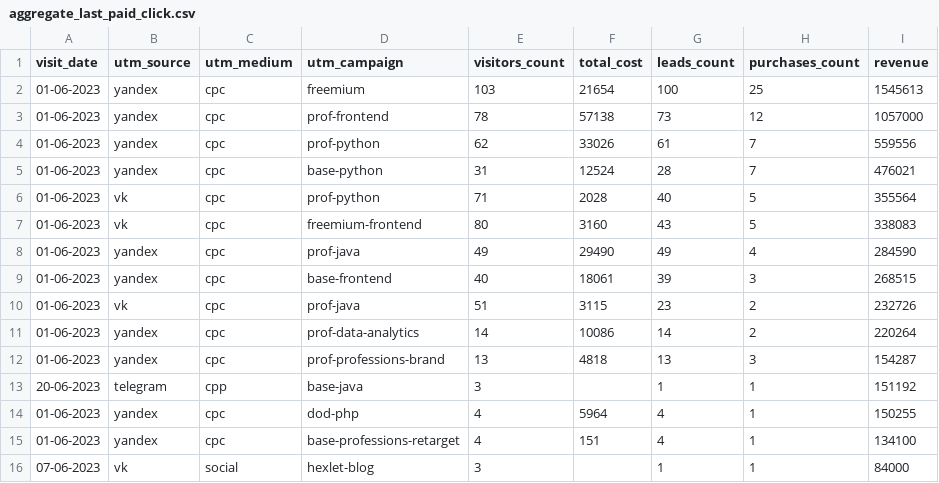
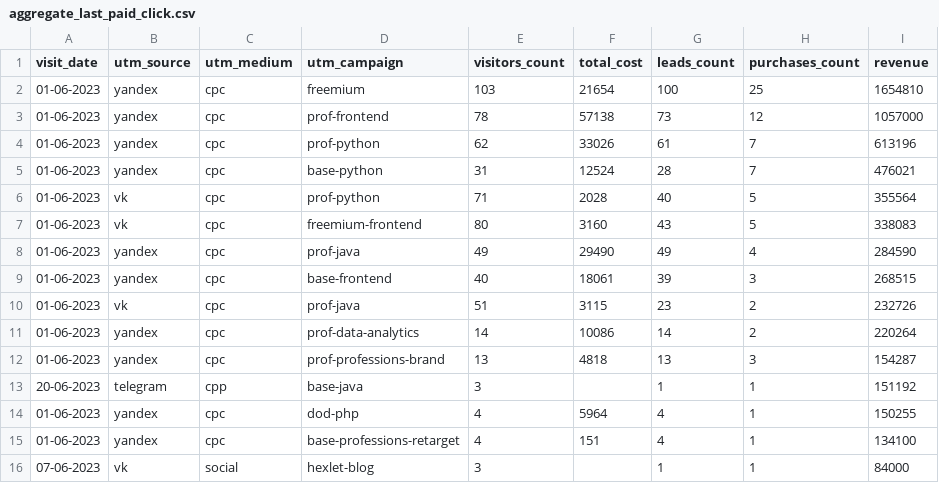
Before and after one commit to Iuliia-Sergeeva/data-analytics-project-96, a CSV file: aggregate_last_paid_click.csv, drawn as a sheet.

```diff
--- a/aggregate_last_paid_click.csv
+++ b/aggregate_last_paid_click.csv
@@ -1,5 +1,5 @@
 "visit_date","utm_source","utm_medium","utm_campaign","visitors_count","total_cost","leads_count","purchases_count","revenue"
-"01-06-2023",yandex,cpc,freemium,103,21654,100,25,1545613
+"01-06-2023",yandex,cpc,freemium,103,21654,100,25,1654810
 "01-06-2023",yandex,cpc,prof-frontend,78,57138,73,12,1057000
-"01-06-2023",yandex,cpc,prof-python,62,33026,61,7,559556
+"01-06-2023",yandex,cpc,prof-python,62,33026,61,7,613196
 "01-06-2023",yandex,cpc,base-python,31,12524,28,7,476021
```
Also changed, not shown: 1 other file.
